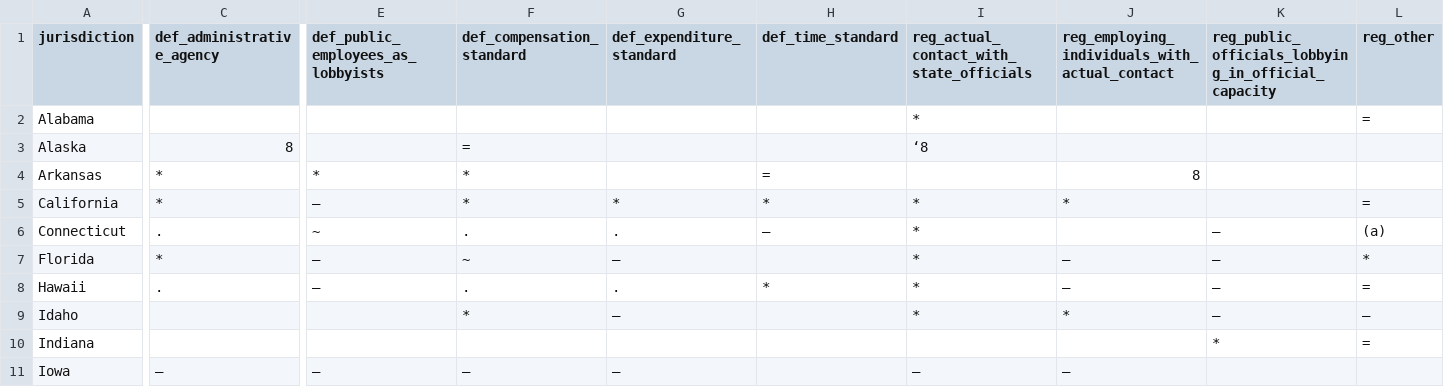
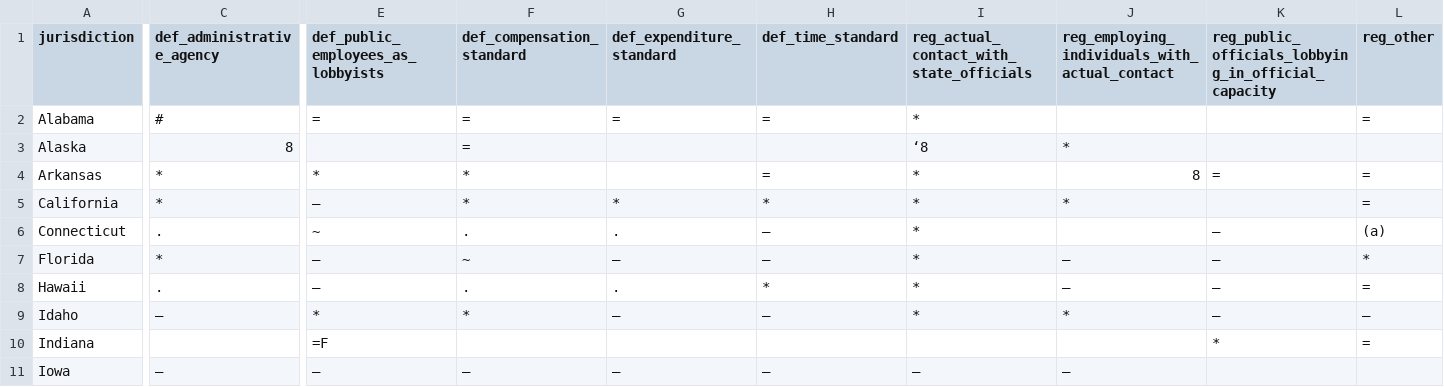
Before and after one commit to danparshall/lobby_analysis, a CSV file: docs/active/cogel-extraction/results/cogel_1990_table28.csv, drawn as a sheet; only a part is shown, gaps mark what is left out; the diff covers the shown part only; the diff names each change by its address in the sheet, - before the commit and + after, or states it on an @@ line.

```diff
--- a/docs/active/cogel-extraction/results/cogel_1990_table28.csv
+++ b/docs/active/cogel-extraction/results/cogel_1990_table28.csv
-C2 (def_administrative_agency): (empty)
+C2 (def_administrative_agency): #
-E2: (empty)
+E2: =
-F2 (def_compensation_standard): (empty)
+F2 (def_compensation_standard): =
-G2 (def_expenditure_standard): (empty)
+G2 (def_expenditure_standard): =
-H2 (def_time_standard): (empty)
+H2 (def_time_standard): =
-J3: (empty)
+J3: *
-I4: (empty)
+I4: *
-K4: (empty)
+K4: =
-L4 (reg_other): (empty)
+L4 (reg_other): =
-H7 (def_time_standard): (empty)
+H7 (def_time_standard): —
-C9 (def_administrative_agency): (empty)
+C9 (def_administrative_agency): —
-E9: (empty)
+E9: *
-H9 (def_time_standard): (empty)
+H9 (def_time_standard): —
-E10: (empty)
+E10: =F
-H11 (def_time_standard): (empty)
+H11 (def_time_standard): —
```
Also changed, not shown: 21 edited cells elsewhere in this file, docs/active/cogel-extraction/results/cogel_1990_grid_warnings.tsv, docs/active/cogel-extraction/results/cogel_1990_table29.csv, 9 other files.
